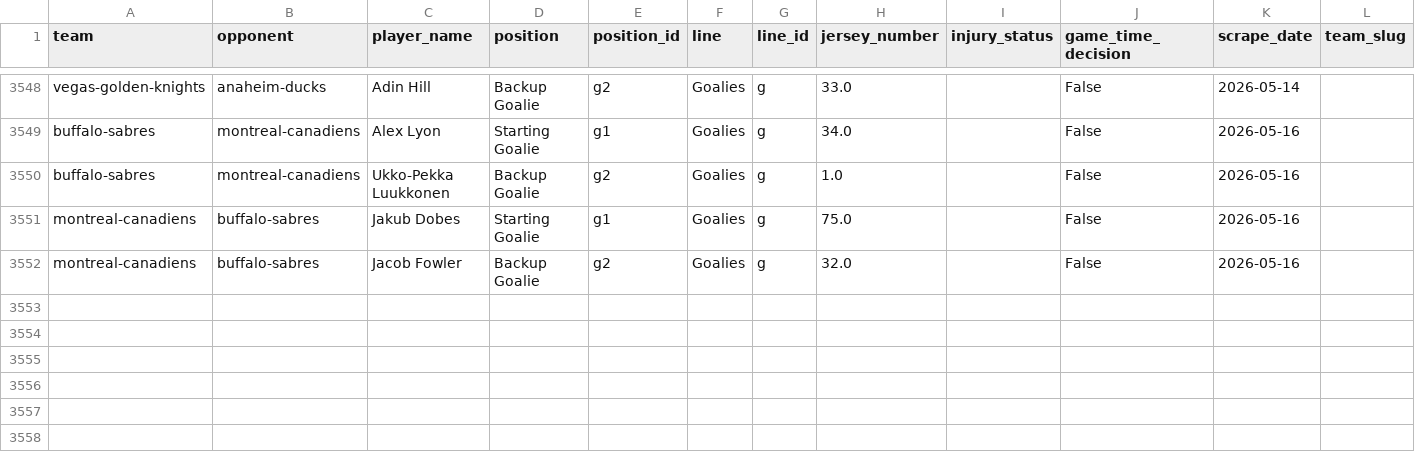
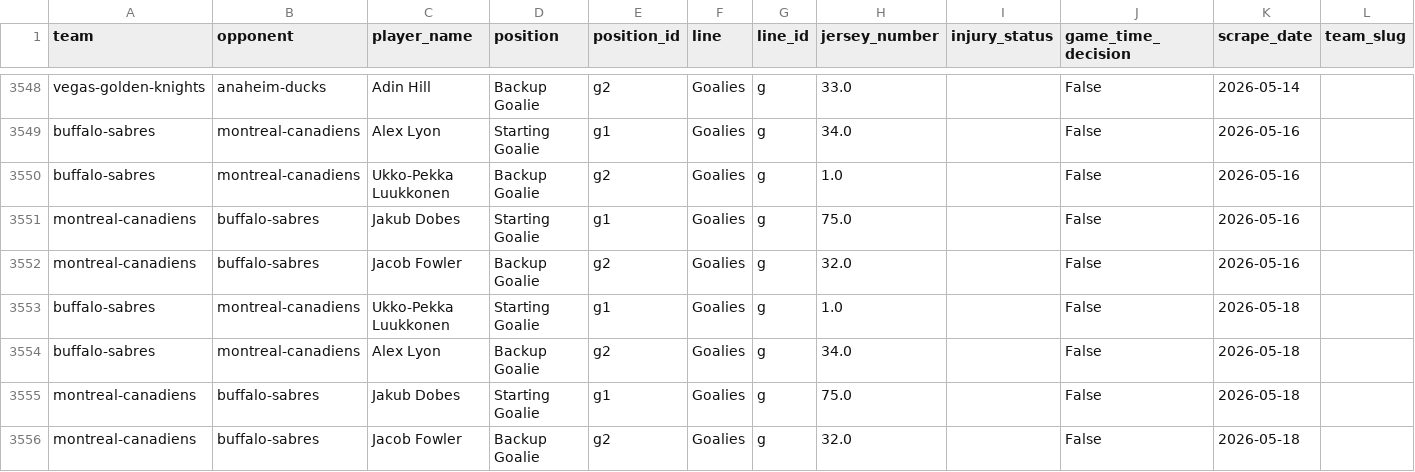
Before and after one commit to naustin1117/oddsAnalyzer, a CSV file: data/lineup_goalies.csv, drawn as a sheet; only a part is shown, gaps mark what is left out; rows hold the shown columns only; the diff names each change by its address in the sheet, - before the commit and + after, or states it on an @@ line.

```diff
--- a/data/lineup_goalies.csv
+++ b/data/lineup_goalies.csv
+row 3553: buffalo-sabres | montreal-canadiens | Ukko-Pekka Luukkonen | Starting Goalie | g1 | Goalies | g | 1.0 |  | False | 2026-05-18
+row 3554: buffalo-sabres | montreal-canadiens | Alex Lyon | Backup Goalie | g2 | Goalies | g | 34.0 |  | False | 2026-05-18
+row 3555: montreal-canadiens | buffalo-sabres | Jakub Dobes | Starting Goalie | g1 | Goalies | g | 75.0 |  | False | 2026-05-18
+row 3556: montreal-canadiens | buffalo-sabres | Jacob Fowler | Backup Goalie | g2 | Goalies | g | 32.0 |  | False | 2026-05-18
```
Also changed, not shown: data/lineup_injuries.csv, 1 other file.
